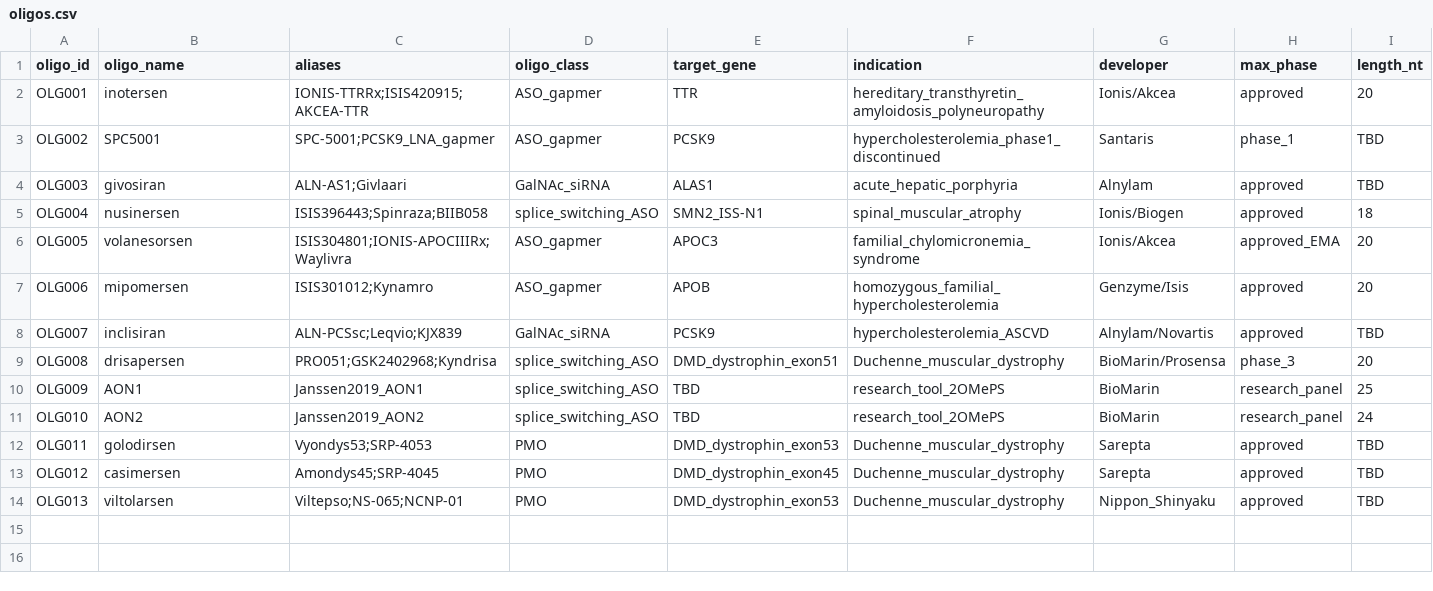
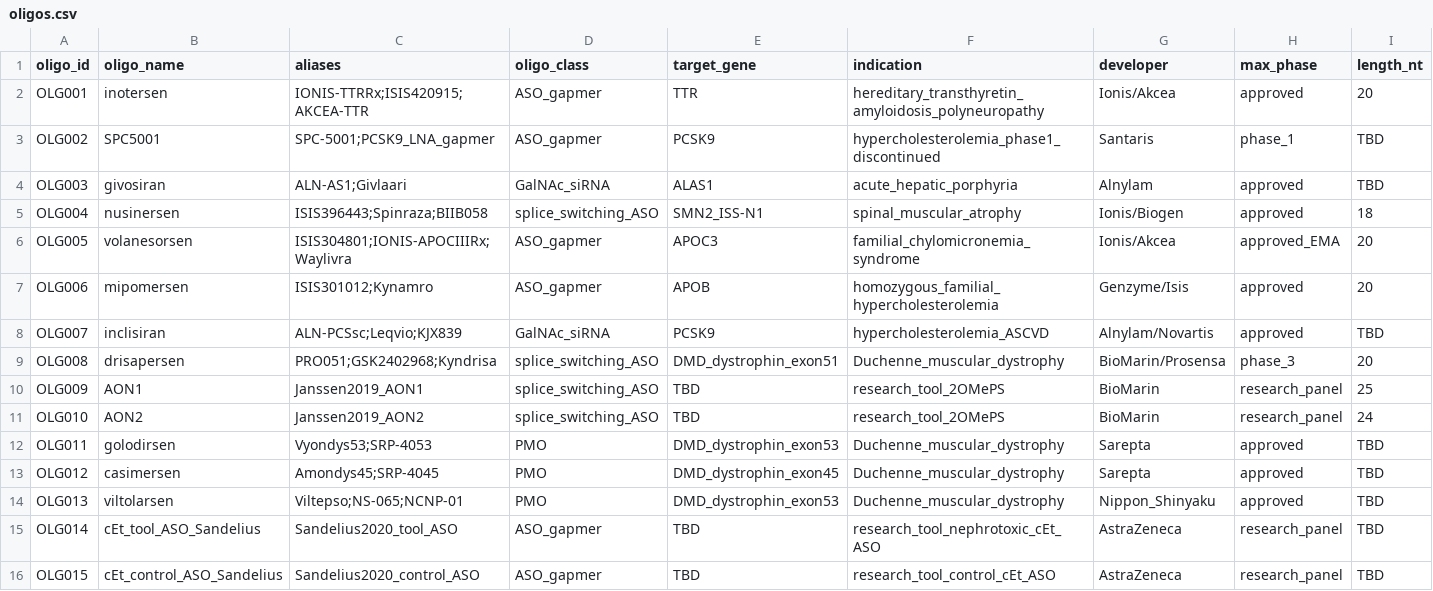
Before and after one commit to naviero1/Oligos, a CSV file: data/oligos.csv, drawn as a sheet; only a part is shown; rows hold the shown columns only; the diff names each change by its address in the sheet, - before the commit and + after, or states it on an @@ line.

```diff
--- a/data/oligos.csv
+++ b/data/oligos.csv
+row 15: OLG014 | cEt_tool_ASO_Sandelius | Sandelius2020_tool_ASO | ASO_gapmer | TBD | research_tool_nephrotoxic_cEt_ASO | AstraZeneca | research_panel | TBD
+row 16: OLG015 | cEt_control_ASO_Sandelius | Sandelius2020_control_ASO | ASO_gapmer | TBD | research_tool_control_cEt_ASO | AstraZeneca | research_panel | TBD
```
Also changed, not shown: data/measurements.csv, 4 other files.
